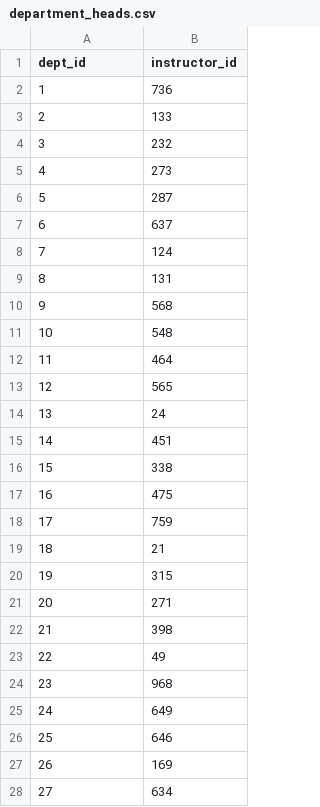
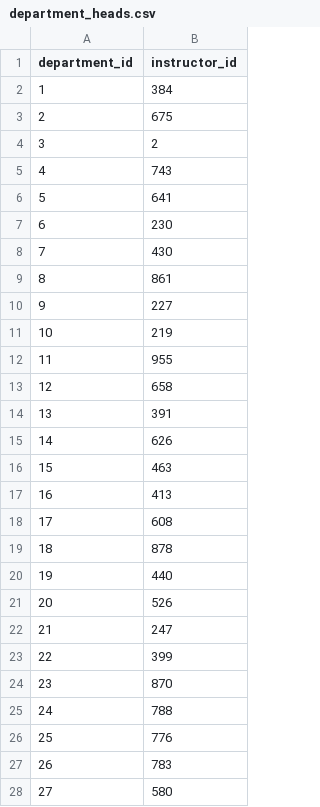
Before and after one commit to LuisM-M/DatabaseProject1, a CSV file: DataGeneration/department_heads.csv, drawn as a sheet; only a part is shown; the diff covers the shown part only.

```diff
--- a/DataGeneration/department_heads.csv
+++ b/DataGeneration/department_heads.csv
@@ -1,28 +1,28 @@
-dept_id,instructor_id
-1,736
-2,133
-3,232
-4,273
-5,287
-6,637
-7,124
-8,131
-9,568
-10,548
-11,464
-12,565
-13,24
-14,451
-15,338
-16,475
-17,759
-18,21
-19,315
-20,271
-21,398
-22,49
-23,968
-24,649
-25,646
-26,169
-27,634
+department_id,instructor_id
+1,384
+2,675
+3,2
+4,743
+5,641
+6,230
+7,430
+8,861
+9,227
+10,219
+11,955
+12,658
+13,391
+14,626
+15,463
+16,413
+17,608
+18,878
+19,440
+20,526
+21,247
+22,399
+23,870
+24,788
+25,776
+26,783
+27,580
```
Also changed, not shown: 73 edited cells elsewhere in this file, DataGeneration/courses.csv, DataGeneration/departments.csv, 4 other files.
